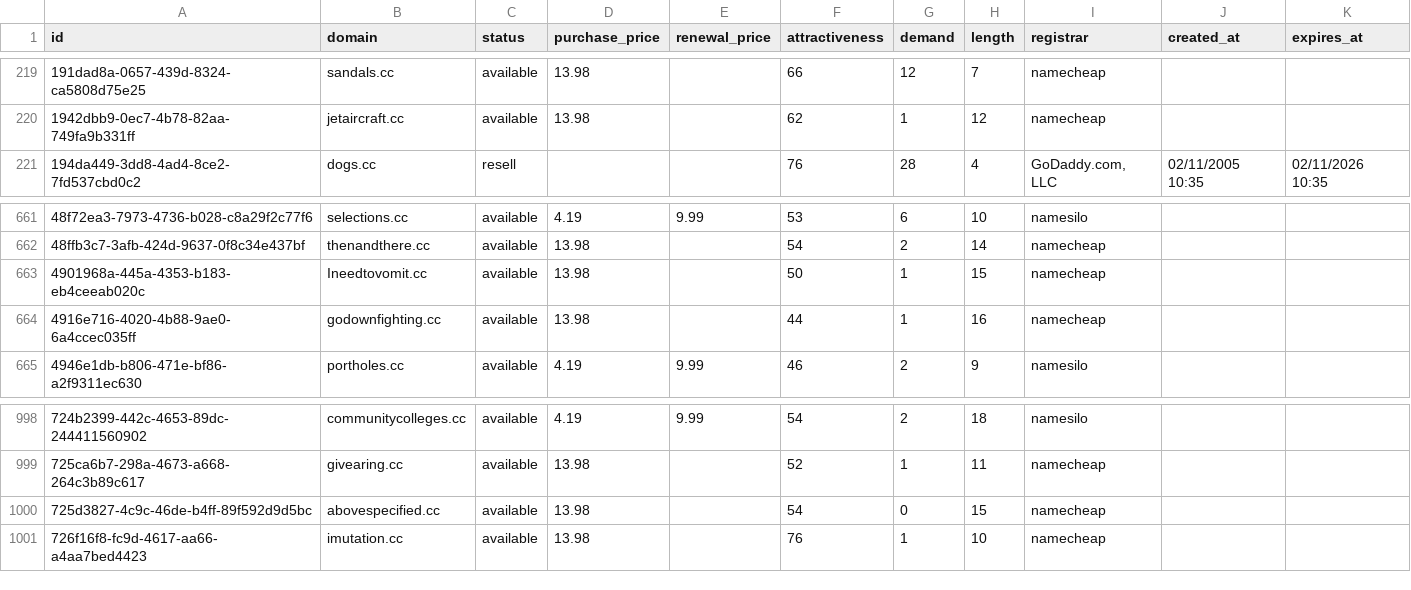
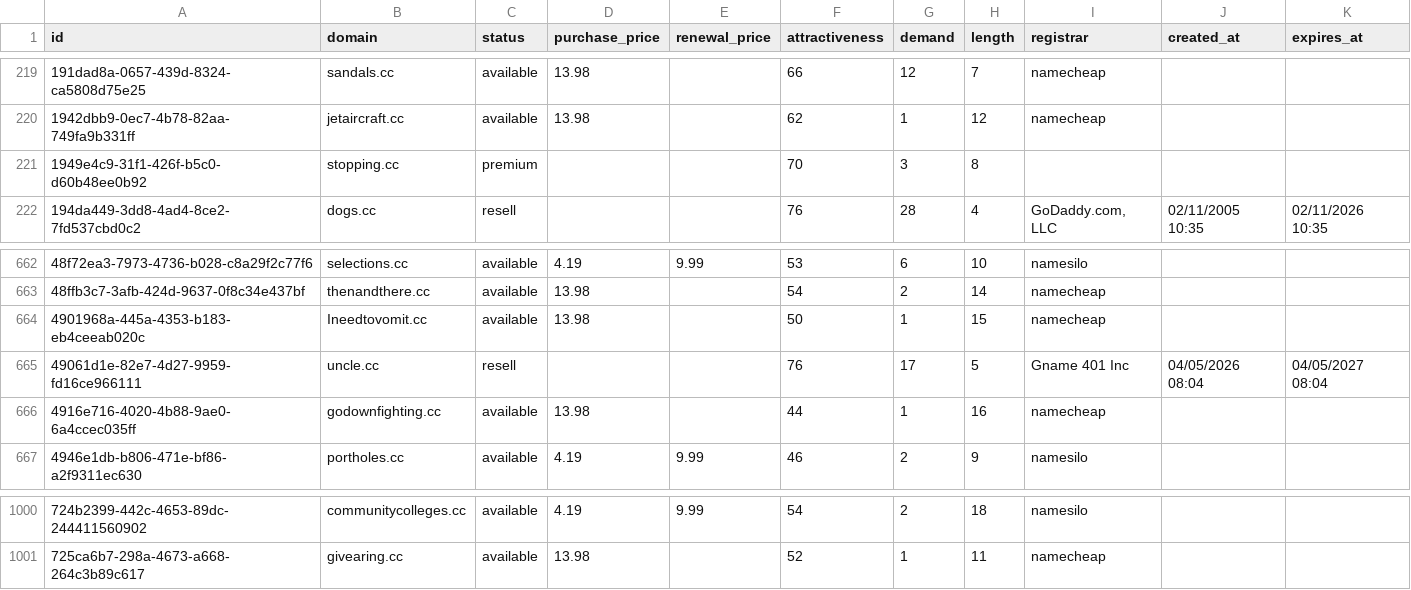
Before and after one commit to UniqueDomains/cc-oneword-domains, a CSV file: cc.csv, drawn as a sheet; only a part is shown, gaps mark what is left out; removed rows and columns are numbered as before the commit, all else as after; the diff names each change by its address in the sheet, - before the commit and + after, or states it on an @@ line.

Commit message:
Domains update

```diff
--- a/cc.csv
+++ b/cc.csv
+row 221: 1949e4c9-31f1-426f-b5c0-d60b48ee0b92 | stopping.cc | premium |  |  | 70 | 3 | 8
+row 665: 49061d1e-82e7-4d27-9959-fd16ce966111 | uncle.cc | resell |  |  | 76 | 17 | 5 | Gname 401 Inc | 04/05/2026 08:04 | 04/05/2027 08:04
-row 1000: 725d3827-4c9c-46de-b4ff-89f592d9d5bc | abovespecified.cc | available | 13.98 |  | 54 | 0 | 15 | namecheap
-row 1001: 726f16f8-fc9d-4617-aa66-a4aa7bed4423 | imutation.cc | available | 13.98 |  | 76 | 1 | 10 | namecheap
```
Also changed, not shown: 4 other files.
